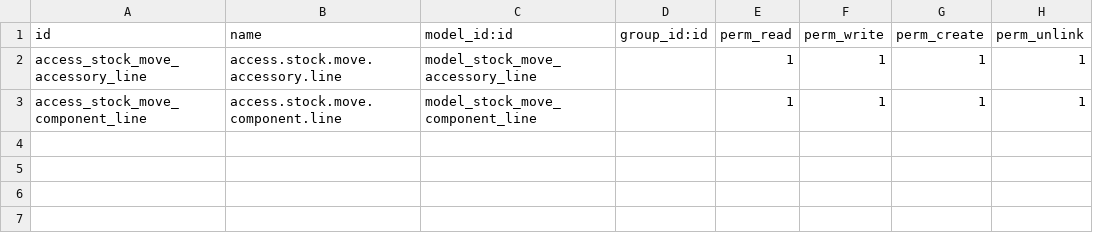
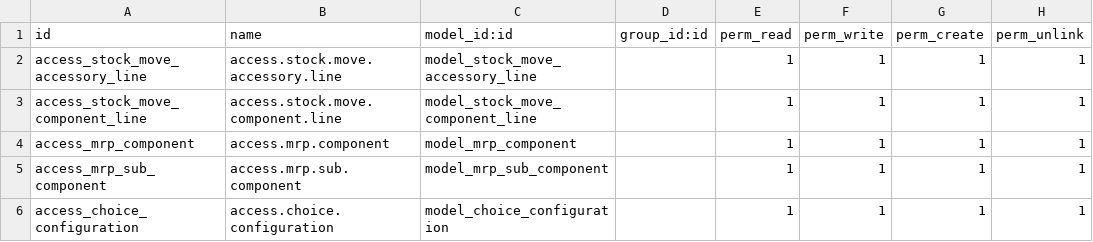
Before and after one commit to projet-mim-migration/mim-migration, a CSV file: addons_mim/mrp_fiche_de_debit/security/ir.model.access.csv, drawn as a sheet.

Commit message:
[FIX] mrp_fiche_de_debit [ADD] account_voucher_inherit_update - purchase_workflow_update - hr_holidays_advanced

```diff
--- a/addons_mim/mrp_fiche_de_debit/security/ir.model.access.csv
+++ b/addons_mim/mrp_fiche_de_debit/security/ir.model.access.csv
@@ -3 +3,4 @@ access_stock_move_accessory_line,access.stock.move.accessory.line,model_stock_mo
 access_stock_move_component_line,access.stock.move.component.line,model_stock_move_component_line,,1,1,1,1
+access_mrp_component,access.mrp.component,model_mrp_component,,1,1,1,1
+access_mrp_sub_component,access.mrp.sub.component,model_mrp_sub_component,,1,1,1,1
+access_choice_configuration,access.choice.configuration,model_choice_configuration,,1,1,1,1
```
Also changed, not shown: 40 other files.
